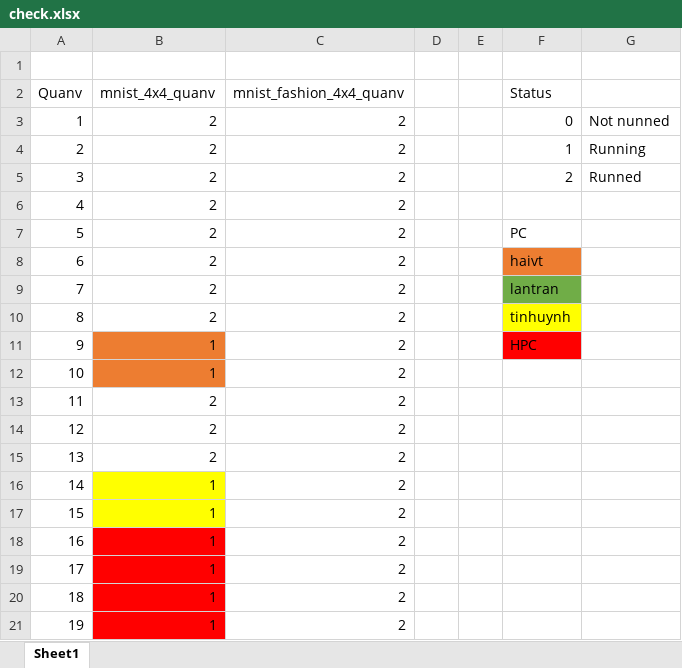
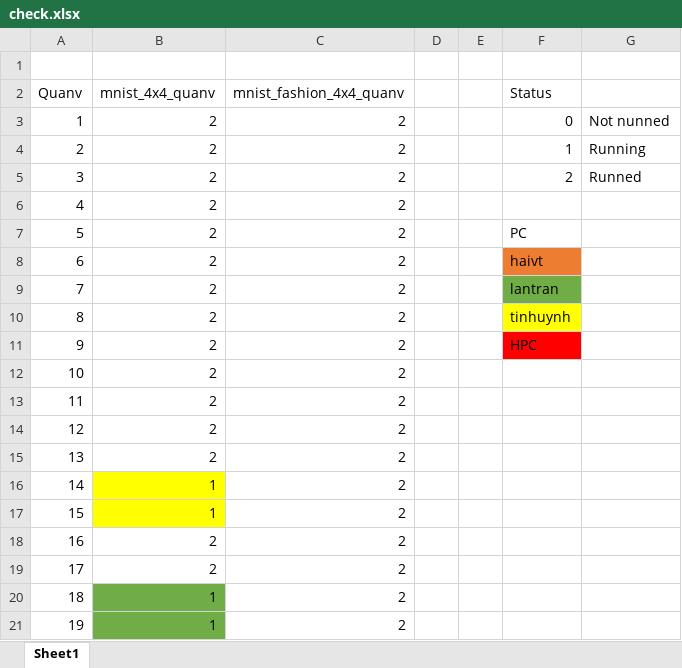
Before and after one commit to vutuanhai237/DynamicQNN, an Excel workbook: check.xlsx, sheet Sheet1, drawn as a sheet; values as stored, in another font and other column widths than the file's, no borders; the diff names each change by its address in the sheet, - before the commit and + after, or states it on an @@ line.

Commit message:
Add 9 10 and 16 17 quanv mnist result

```diff
--- a/check.xlsx (sheet Sheet1)
+++ b/check.xlsx (sheet Sheet1)
-B11:B12 (mnist_4x4_quanv): 1
+B11:B12 (mnist_4x4_quanv): 2
-B11:B12 fill: #ED7D31
+B11:B12 fill: none
-B18:B19 (mnist_4x4_quanv): 1
+B18:B19 (mnist_4x4_quanv): 2
-B18:B19 fill: #FF0000
+B18:B19 fill: none
-B20:B21 fill: #FF0000
+B20:B21 fill: #70AD47
```
Also changed, not shown: 20 other files.
